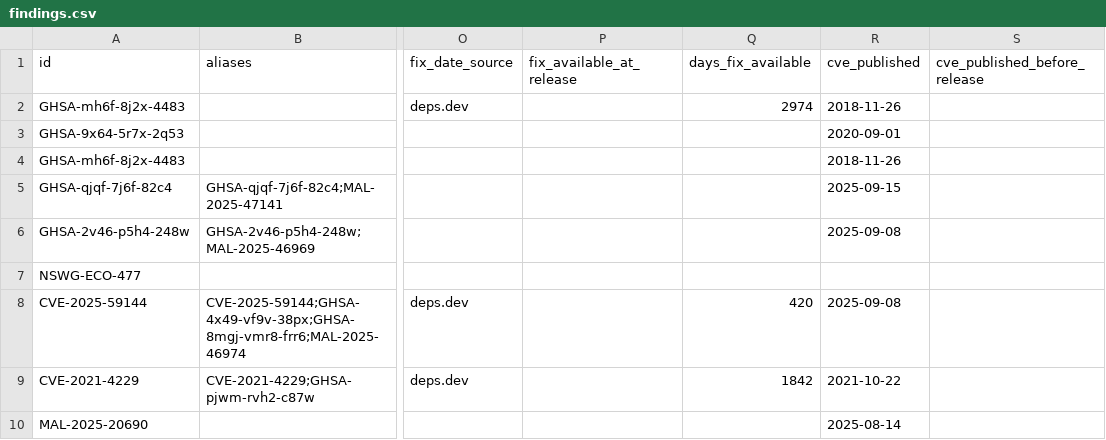
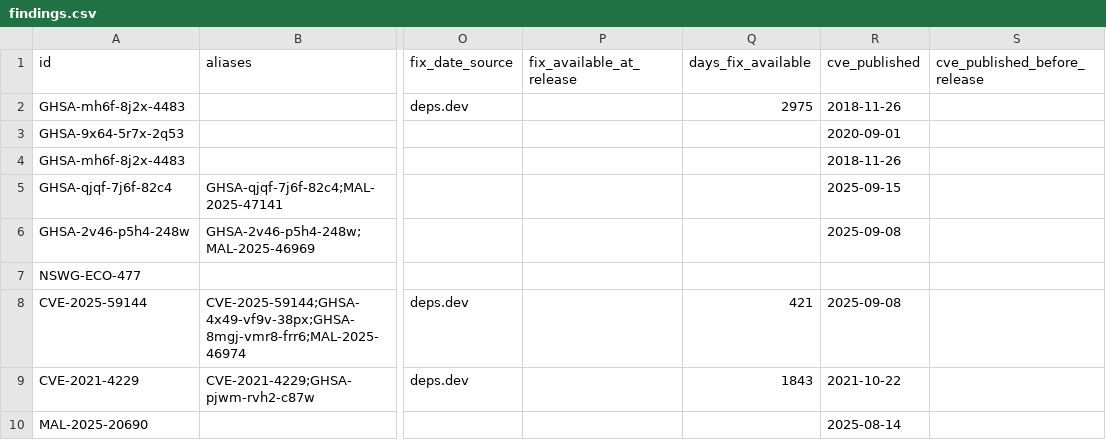
Before and after one commit to ntavakol/OSS-Intake, a CSV file: site/samples/compromised-npm/findings.csv, drawn as a sheet; only a part is shown, gaps mark what is left out; the diff names each change by its address in the sheet, - before the commit and + after, or states it on an @@ line.

Commit message:
Sample report rebuilt with 0.18.0

```diff
--- a/site/samples/compromised-npm/findings.csv
+++ b/site/samples/compromised-npm/findings.csv
-Q2 (days_fix_available): 2974
+Q2 (days_fix_available): 2975
-Q8 (days_fix_available): 420
+Q8 (days_fix_available): 421
-Q9 (days_fix_available): 1842
+Q9 (days_fix_available): 1843
```
Also changed, not shown: 1 other file.
